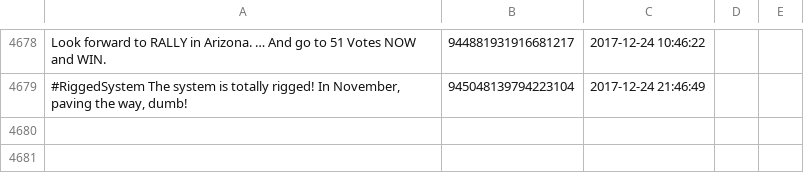
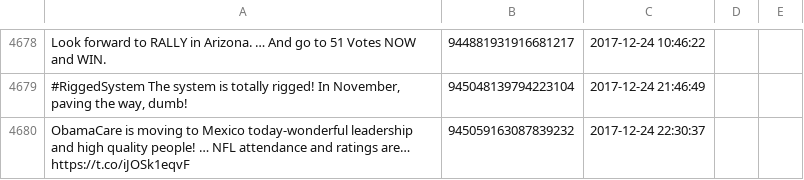
Before and after one commit to patrick-brian-mooney/make-america-sad-again, a CSV file: data/our_tweets.csv, drawn as a sheet; only a part is shown, gaps mark what is left out; the diff names each change by its address in the sheet, - before the commit and + after, or states it on an @@ line.

Commit message:
24 Dec 2017: tweets can now be up to 280 characters

```diff
--- a/data/our_tweets.csv
+++ b/data/our_tweets.csv
+row 4680: ObamaCare is moving to Mexico today-wonderful leadership and high quality people! … NFL attendance and ratings are… https://t.co/iJOSk1eqvF | 945059163087839232 | 2017-12-24 22:30:37
```
Also changed, not shown: 2 other files.
